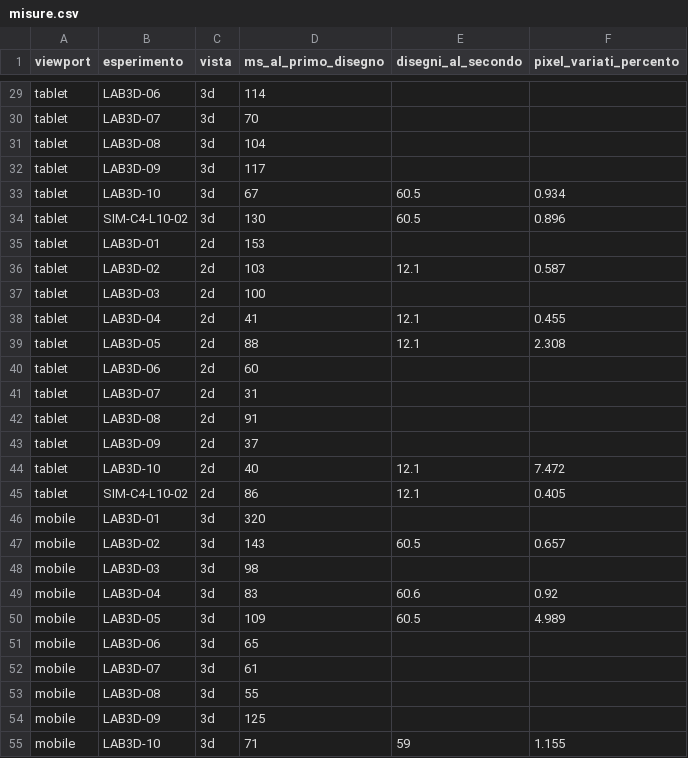
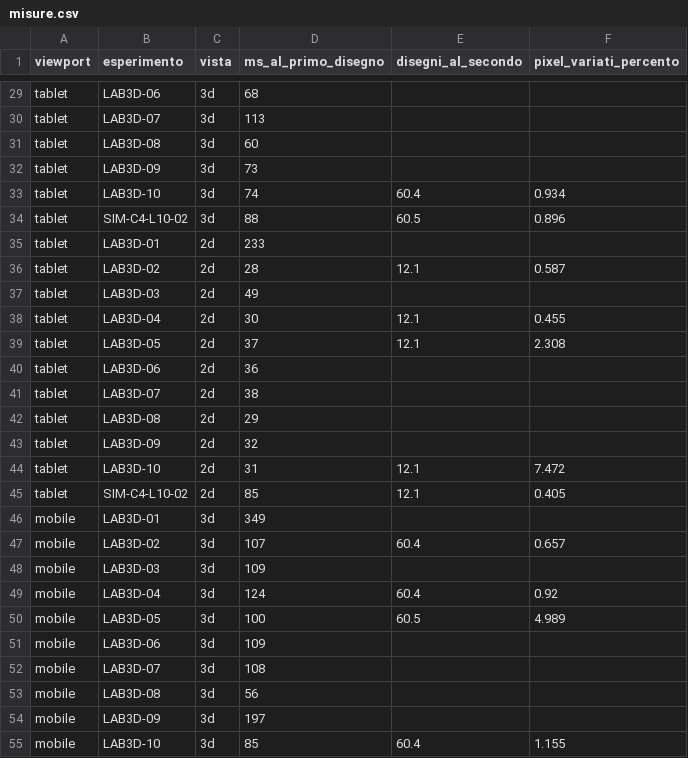
Before and after one commit to AndreaMarro/ardesia, a CSV file: officina-di-fisica/docs/laboratori-3d/movimento/misure.csv, drawn as a sheet; only a part is shown, gaps mark what is left out; the diff covers the shown part only; the diff names each change by its address in the sheet, - before the commit and + after, or states it on an @@ line.

```diff
--- a/officina-di-fisica/docs/laboratori-3d/movimento/misure.csv
+++ b/officina-di-fisica/docs/laboratori-3d/movimento/misure.csv
-D29 (ms_al_primo_disegno): 114
+D29 (ms_al_primo_disegno): 68
-D30 (ms_al_primo_disegno): 70
+D30 (ms_al_primo_disegno): 113
-D31 (ms_al_primo_disegno): 104
+D31 (ms_al_primo_disegno): 60
-D32 (ms_al_primo_disegno): 117
+D32 (ms_al_primo_disegno): 73
-D33 (ms_al_primo_disegno): 67
+D33 (ms_al_primo_disegno): 74
-E33 (disegni_al_secondo): 60.5
+E33 (disegni_al_secondo): 60.4
-D34 (ms_al_primo_disegno): 130
+D34 (ms_al_primo_disegno): 88
-D35 (ms_al_primo_disegno): 153
+D35 (ms_al_primo_disegno): 233
-D36 (ms_al_primo_disegno): 103
+D36 (ms_al_primo_disegno): 28
-D37 (ms_al_primo_disegno): 100
+D37 (ms_al_primo_disegno): 49
-D38 (ms_al_primo_disegno): 41
+D38 (ms_al_primo_disegno): 30
-D39 (ms_al_primo_disegno): 88
+D39 (ms_al_primo_disegno): 37
-D40 (ms_al_primo_disegno): 60
+D40 (ms_al_primo_disegno): 36
-D41 (ms_al_primo_disegno): 31
+D41 (ms_al_primo_disegno): 38
-D42 (ms_al_primo_disegno): 91
+D42 (ms_al_primo_disegno): 29
-D43 (ms_al_primo_disegno): 37
+D43 (ms_al_primo_disegno): 32
-D44 (ms_al_primo_disegno): 40
+D44 (ms_al_primo_disegno): 31
-D45 (ms_al_primo_disegno): 86
+D45 (ms_al_primo_disegno): 85
-D46 (ms_al_primo_disegno): 320
+D46 (ms_al_primo_disegno): 349
-D47 (ms_al_primo_disegno): 143
+D47 (ms_al_primo_disegno): 107
-E47 (disegni_al_secondo): 60.5
+E47 (disegni_al_secondo): 60.4
-D48 (ms_al_primo_disegno): 98
+D48 (ms_al_primo_disegno): 109
-D49 (ms_al_primo_disegno): 83
+D49 (ms_al_primo_disegno): 124
-E49 (disegni_al_secondo): 60.6
+E49 (disegni_al_secondo): 60.4
-D50 (ms_al_primo_disegno): 109
+D50 (ms_al_primo_disegno): 100
-D51 (ms_al_primo_disegno): 65
+D51 (ms_al_primo_disegno): 109
-D52 (ms_al_primo_disegno): 61
+D52 (ms_al_primo_disegno): 108
-D53 (ms_al_primo_disegno): 55
+D53 (ms_al_primo_disegno): 56
-D54 (ms_al_primo_disegno): 125
+D54 (ms_al_primo_disegno): 197
-D55 (ms_al_primo_disegno): 71
+D55 (ms_al_primo_disegno): 85
-E55 (disegni_al_secondo): 59
+E55 (disegni_al_secondo): 60.4
```
Also changed, not shown: 45 edited cells elsewhere in this file, 3 other files.
